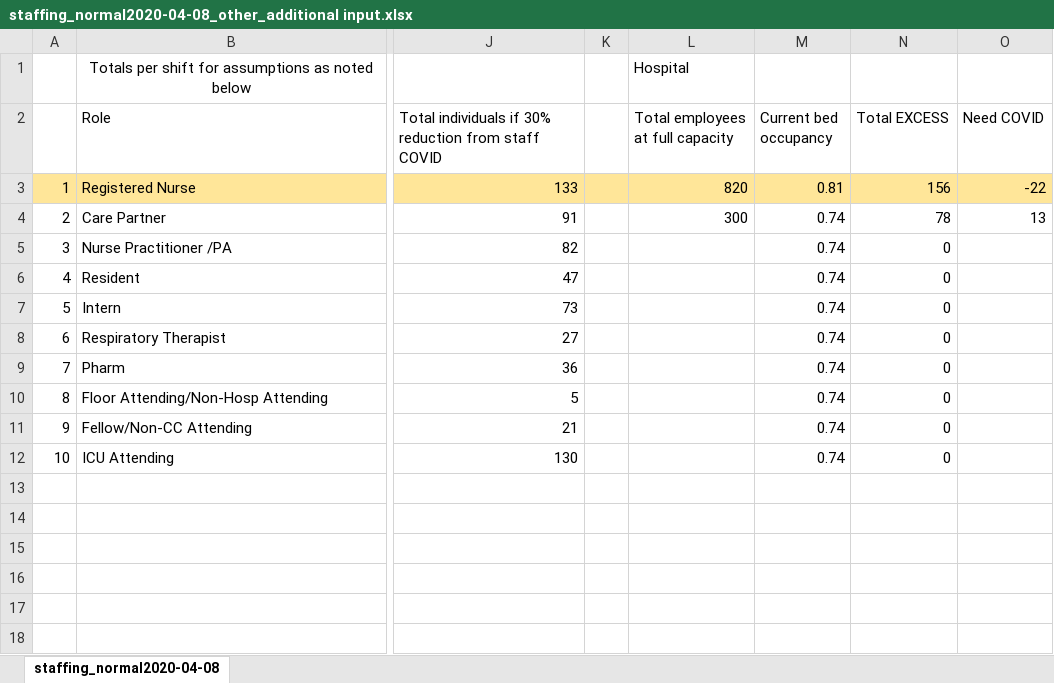
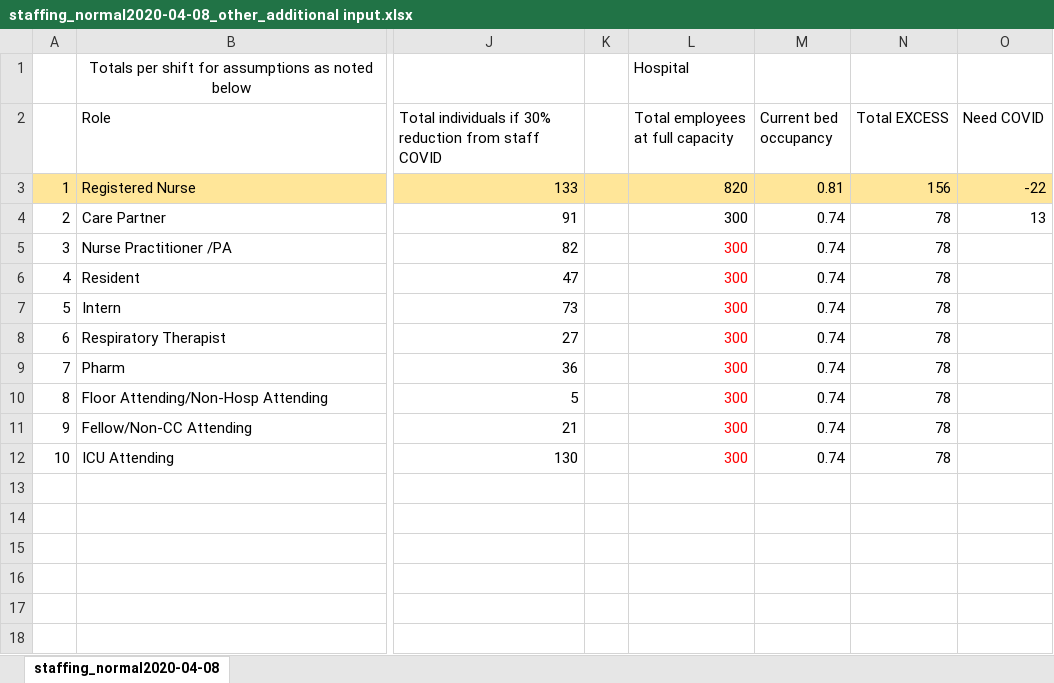
Before and after one commit to UMCSTaR/staff_projection, an Excel workbook: data/staffing_normal2020-04-08_other_additional input.xlsx, sheet staffing_normal2020-04-08, drawn as a sheet; only a part is shown, gaps mark what is left out; values as stored, in another font and other column widths than the file's, no borders; the diff names each change by its address in the sheet, - before the commit and + after, or states it on an @@ line.

```diff
--- a/data/staffing_normal2020-04-08_other_additional input.xlsx (sheet staffing_normal2020-04-08)
+++ b/data/staffing_normal2020-04-08_other_additional input.xlsx (sheet staffing_normal2020-04-08)
-L5:L12 (Total employees at full capacity): (empty)
+L5:L12 (Total employees at full capacity): 300
-N5:N12 (Total EXCESS): 0
+N5:N12 (Total EXCESS): 78
```
Also changed, not shown: 3 other files.
